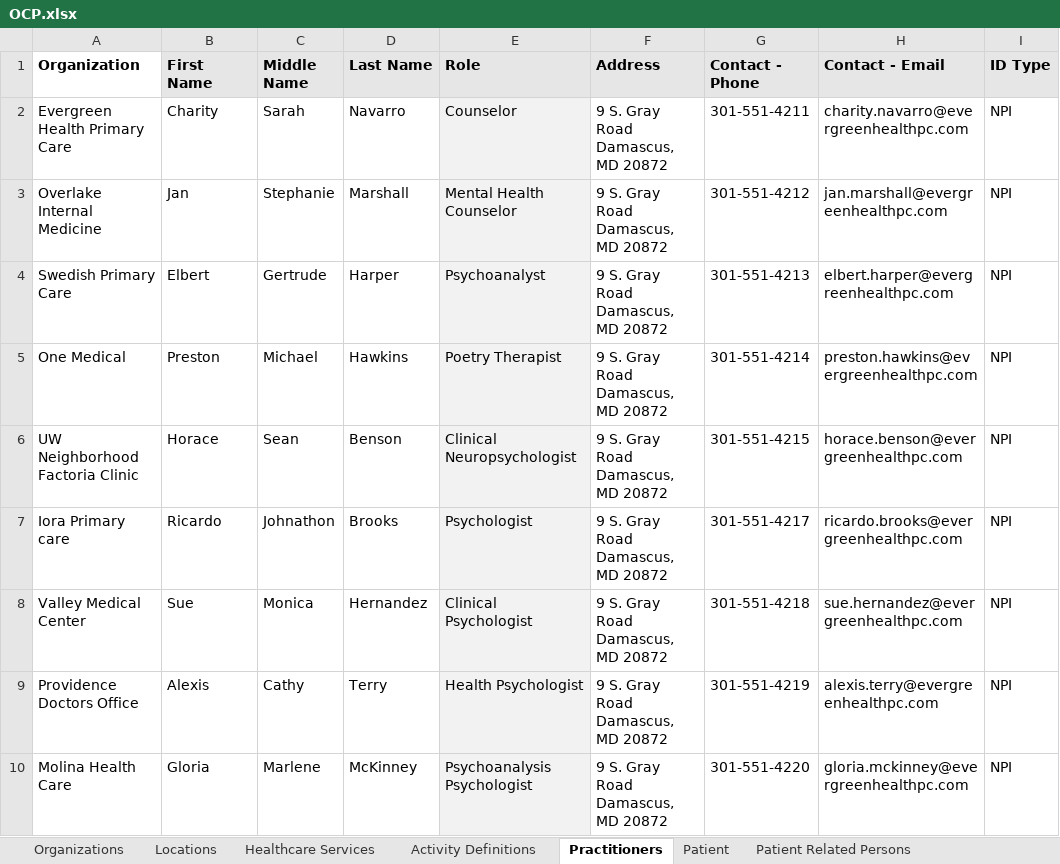
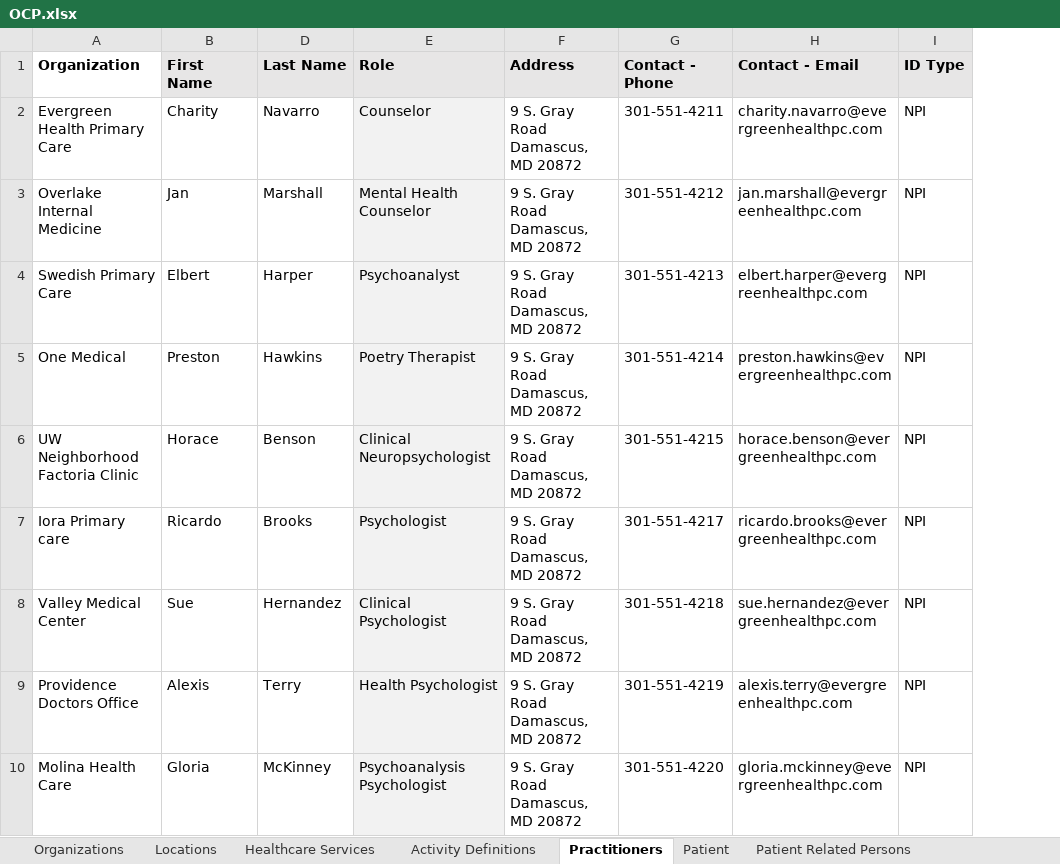
Before and after one commit to cindylifeier/ocp-test-data, an Excel workbook: src/main/resources/OCP.xlsx, sheet Practitioners, drawn as a sheet; only a part is shown; values as stored, in another font and other column widths than the file's, no borders; the diff names each change by its address in the sheet, - before the commit and + after, or states it on an @@ line.

Commit message:
update task and activity definitions with proper organization and practitioner details
20585 - Upload data into QA environment - Full set

```diff
--- a/src/main/resources/OCP.xlsx (sheet Practitioners)
+++ b/src/main/resources/OCP.xlsx (sheet Practitioners)
@@ column C (Middle Name) hidden, rows 2-10: Sarah | Stephanie | Gertrude | Michael | Sean | Johnathon | Monica | Cathy | Marlene @@
```
Also changed, not shown: sheet Activity Definitions, sheet Tasks, sheet Patient.
